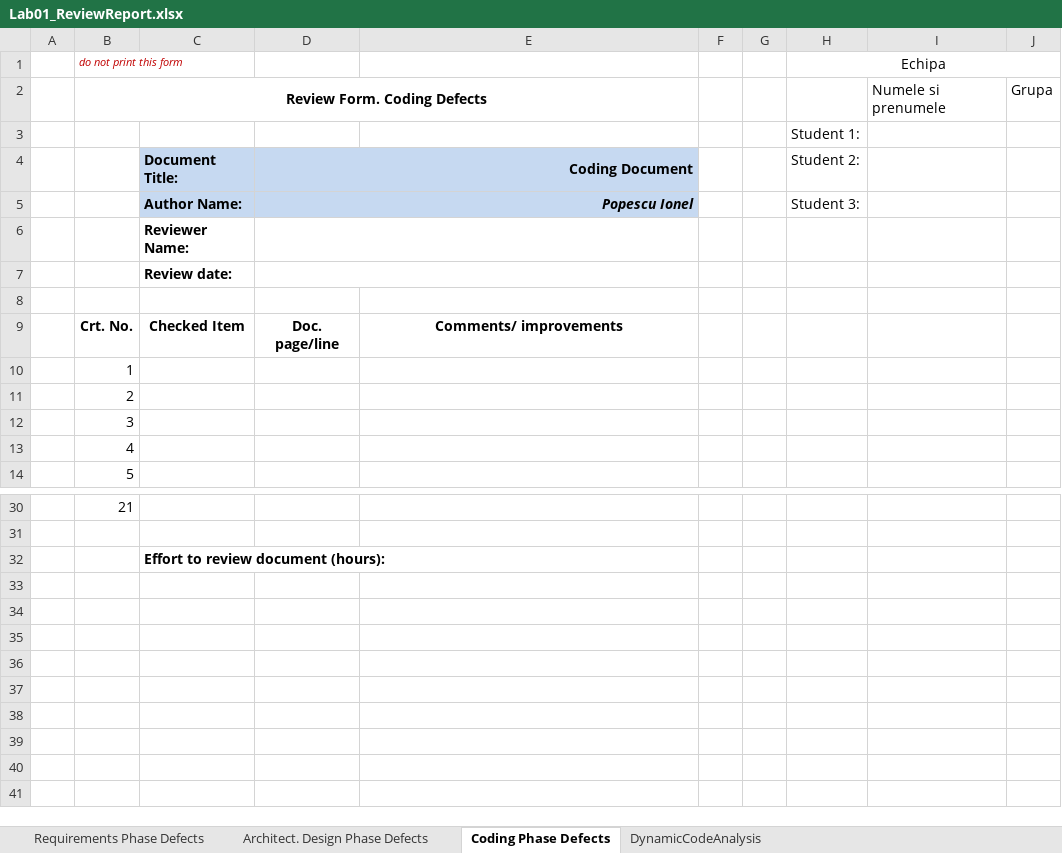
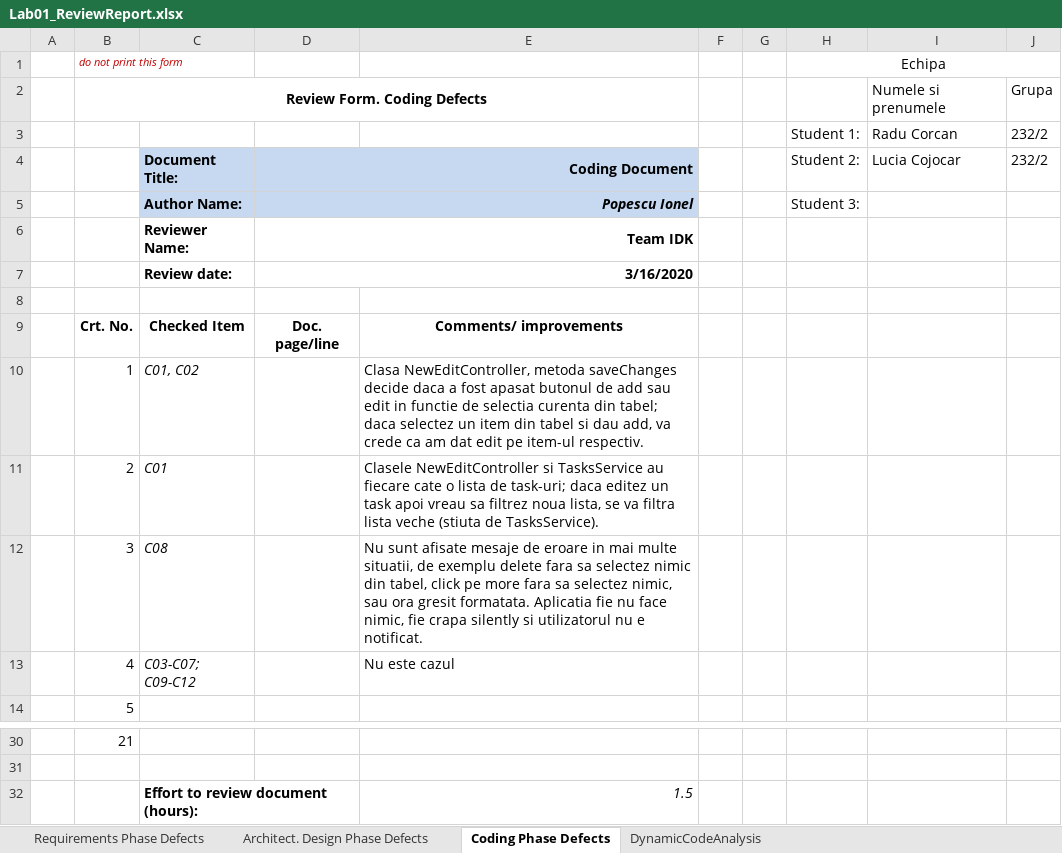
Before and after one commit to raducorcan/VVSS_lab, an Excel workbook: Docs/Lab01/Lab01_ReviewReport.xlsx, sheet Coding Phase Defects, drawn as a sheet; only a part is shown, gaps mark what is left out; values as stored, in another font and other column widths than the file's, no borders; removed rows and columns are numbered as before the commit, all else as after; the diff names each change by its address in the sheet, - before the commit and + after, or states it on an @@ line.

```diff
--- a/Docs/Lab01/Lab01_ReviewReport.xlsx (sheet Coding Phase Defects)
+++ b/Docs/Lab01/Lab01_ReviewReport.xlsx (sheet Coding Phase Defects)
-row 3:  |  |  |  |  |  |  | Student 1:
+row 3:  |  |  |  |  |  |  | Student 1: | Radu Corcan | 232/2
-I4: (empty)
+I4: Lucia Cojocar
-J4: (empty)
+J4: 232/2
-D6: (empty)
+D6: Team IDK
-D7: (empty)
+D7: 3/16/2020
-C10: (empty)
+C10: C01, C02
-E10: (empty)
+E10: Clasa NewEditController, metoda saveChanges decide daca a fost apasat butonul de add sau edit in functie de selectia curenta din tabel; daca selectez un item din tabel si dau add, va crede ca am dat edit pe item-ul respectiv.
-C11: (empty)
+C11: C01
-E11: (empty)
+E11: Clasele NewEditController si TasksService au fiecare cate o lista de task-uri; daca editez un task apoi vreau sa filtrez noua lista, se va filtra lista veche (stiuta de TasksService).
-C12: (empty)
+C12: C08
-E12: (empty)
+E12: Nu sunt afisate mesaje de eroare in mai multe situatii, de exemplu delete fara sa selectez nimic din tabel, click pe more fara sa selectez nimic, sau ora gresit formatata. Aplicatia fie nu face nimic, fie crapa silently si utilizatorul nu e notificat.
-C13: (empty)
+C13: C03-C07; C09-C12
-E13: (empty)
+E13: Nu este cazul
-E32: (empty)
+E32: 1.5
```
Also changed, not shown: sheet DynamicCodeAnalysis, sheet Architect. Design Phase Defects, sheet Requirements Phase Defects, 13 other files.
